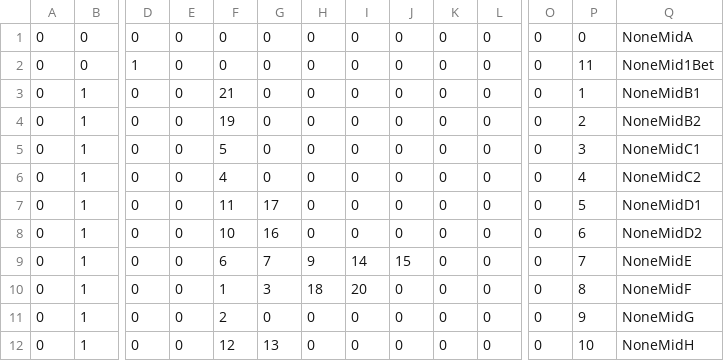
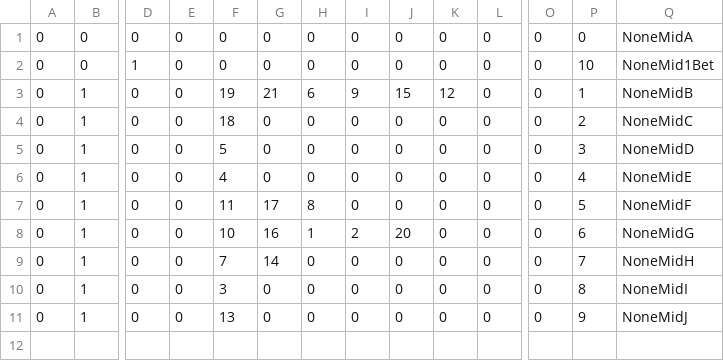
Before and after one commit to Tom201512/Nostalgia-Remake, a CSV file: Assets/DataFile/Conditions/ReelMConditions.csv, drawn as a sheet; only a part is shown, gaps mark what is left out; rows hold the shown columns only; the diff names each change by its address in the sheet, - before the commit and + after, or states it on an @@ line.

```diff
--- a/Assets/DataFile/Conditions/ReelMConditions.csv
+++ b/Assets/DataFile/Conditions/ReelMConditions.csv
-P2: 11
+P2: 10
-F3: 21
+F3: 19
-G3: 0
+G3: 21
-H3: 0
+H3: 6
-I3: 0
+I3: 9
-J3: 0
+J3: 15
-K3: 0
+K3: 12
-Q3: NoneMidB1
+Q3: NoneMidB
-F4: 19
+F4: 18
-Q4: NoneMidB2
+Q4: NoneMidC
-Q5: NoneMidC1
+Q5: NoneMidD
-Q6: NoneMidC2
+Q6: NoneMidE
-H7: 0
+H7: 8
-Q7: NoneMidD1
+Q7: NoneMidF
-H8: 0
+H8: 1
-I8: 0
+I8: 2
-J8: 0
+J8: 20
-Q8: NoneMidD2
+Q8: NoneMidG
-F9: 6
+F9: 7
-G9: 7
+G9: 14
-H9: 9
+H9: 0
-I9: 14
+I9: 0
-J9: 15
+J9: 0
-Q9: NoneMidE
+Q9: NoneMidH
-F10: 1
+F10: 3
-G10: 3
+G10: 0
-H10: 18
+H10: 0
-I10: 20
+I10: 0
-Q10: NoneMidF
+Q10: NoneMidI
-F11: 2
+F11: 13
-Q11: NoneMidG
+Q11: NoneMidJ
-row 12: 0 | 1 | 0 | 0 | 12 | 13 | 0 | 0 | 0 | 0 | 0 | 0 | 10 | NoneMidH
```
Also changed, not shown: Assets/DataFile/Conditions/ReelRConditions.csv, Assets/DataFile/ReelTables/ReelLTable.csv, 7 other files.
